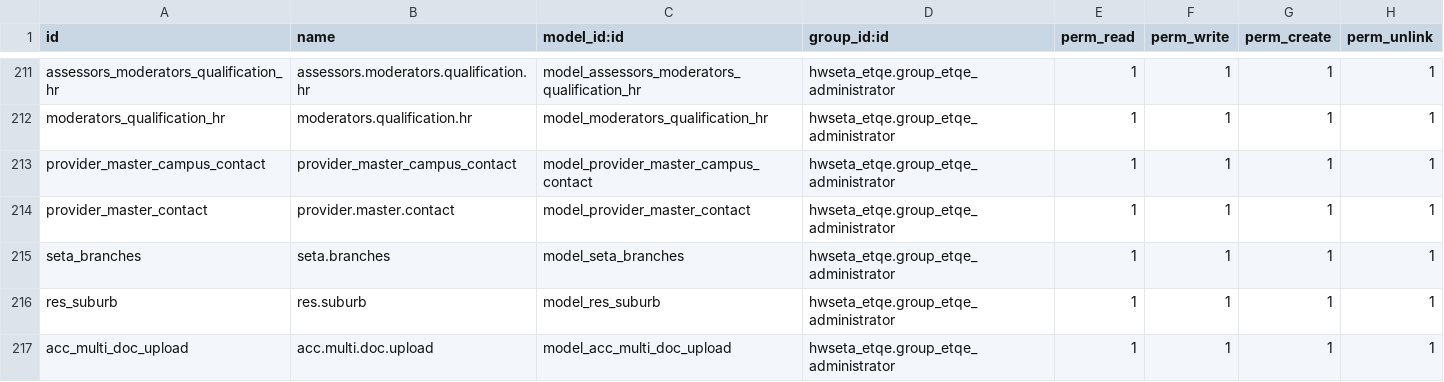
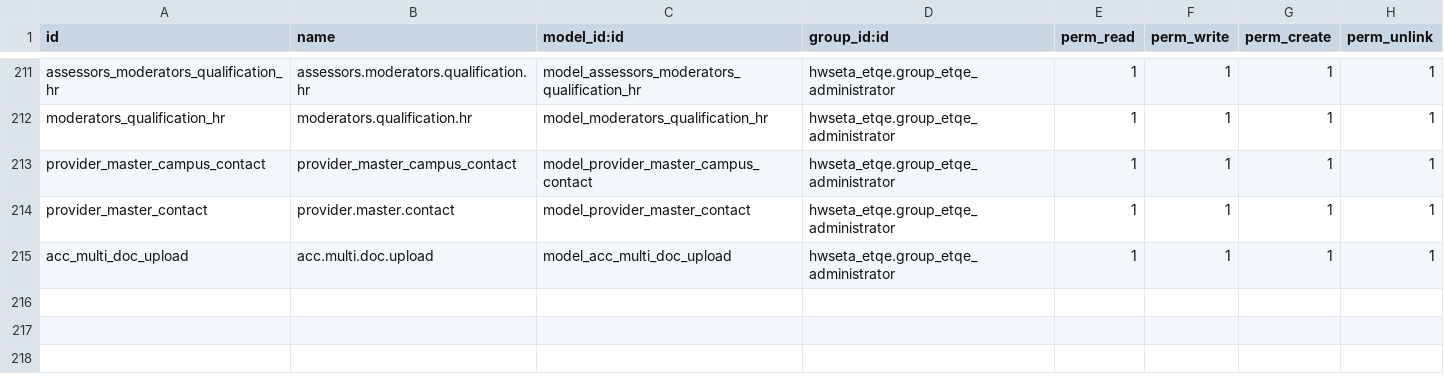
Before and after one commit to ashertee/HWSETA_SP-ETQA-ELEARN, a CSV file: hwseta_addons/hwseta_etqe/security/ir.model.access.csv, drawn as a sheet; only a part is shown, gaps mark what is left out.

Commit message:
Bug Fixed

```diff
--- a/hwseta_addons/hwseta_etqe/security/ir.model.access.csv
+++ b/hwseta_addons/hwseta_etqe/security/ir.model.access.csv
@@ -214,4 +214,2 @@ provider_master_campus_contact,provider_master_campus_contact,model_provider_mas
 provider_master_contact,provider.master.contact,model_provider_master_contact,hwseta_etqe.group_etqe_administrator,1,1,1,1
-seta_branches,seta.branches,model_seta_branches,hwseta_etqe.group_etqe_administrator,1,1,1,1
-res_suburb,res.suburb,model_res_suburb,hwseta_etqe.group_etqe_administrator,1,1,1,1
 acc_multi_doc_upload,acc.multi.doc.upload,model_acc_multi_doc_upload,hwseta_etqe.group_etqe_administrator,1,1,1,1
```
